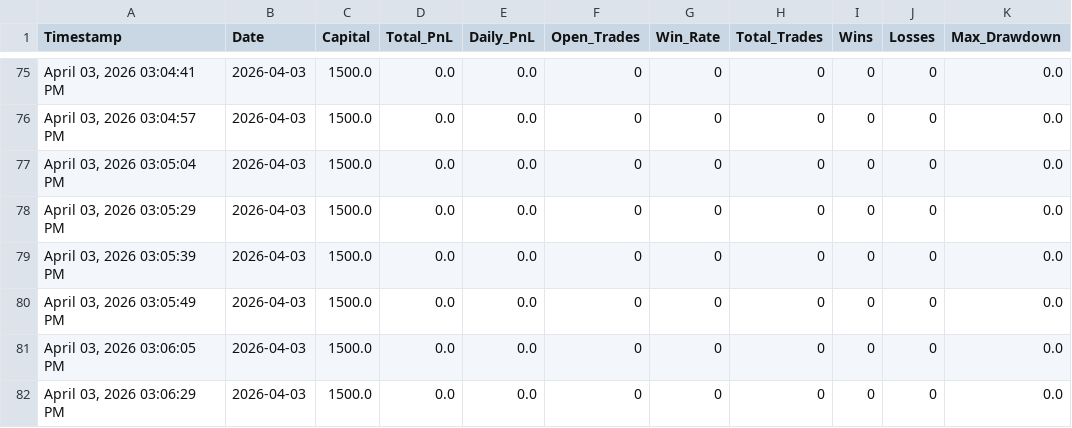
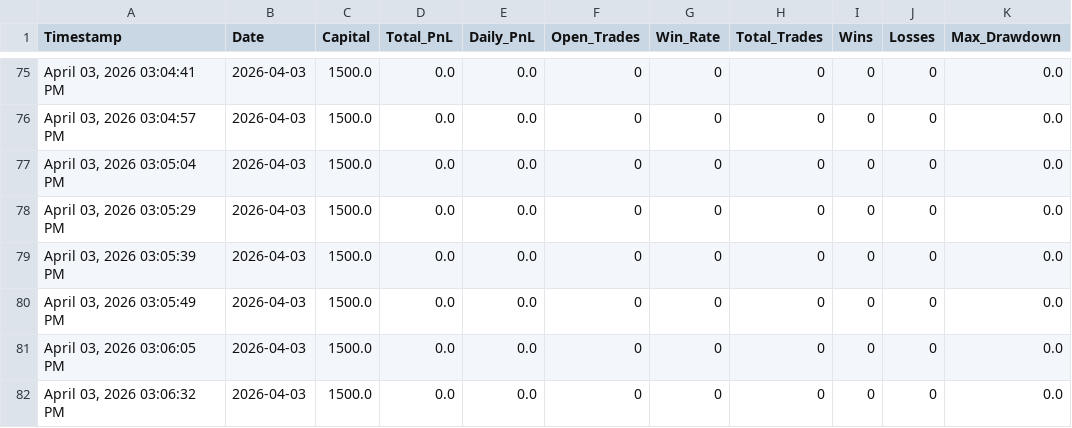
Before and after one commit to iammusicsod/edge-trading-bot, a CSV file: equity_curve.csv, drawn as a sheet; only a part is shown, gaps mark what is left out.

Commit message:
Auto-sync equity_curve.csv from bot

```diff
--- a/equity_curve.csv
+++ b/equity_curve.csv
@@ -81,2 +81,2 @@ Timestamp,Date,Capital,Total_PnL,Daily_PnL,Open_Trades,Win_Rate,Total_Trades,Win
 "April 03, 2026  03:06:05 PM",2026-04-03,1500.0,0.0,0.0,0,0,0,0,0,0.0
-"April 03, 2026  03:06:29 PM",2026-04-03,1500.0,0.0,0.0,0,0,0,0,0,0.0
+"April 03, 2026  03:06:32 PM",2026-04-03,1500.0,0.0,0.0,0,0,0,0,0,0.0
```
